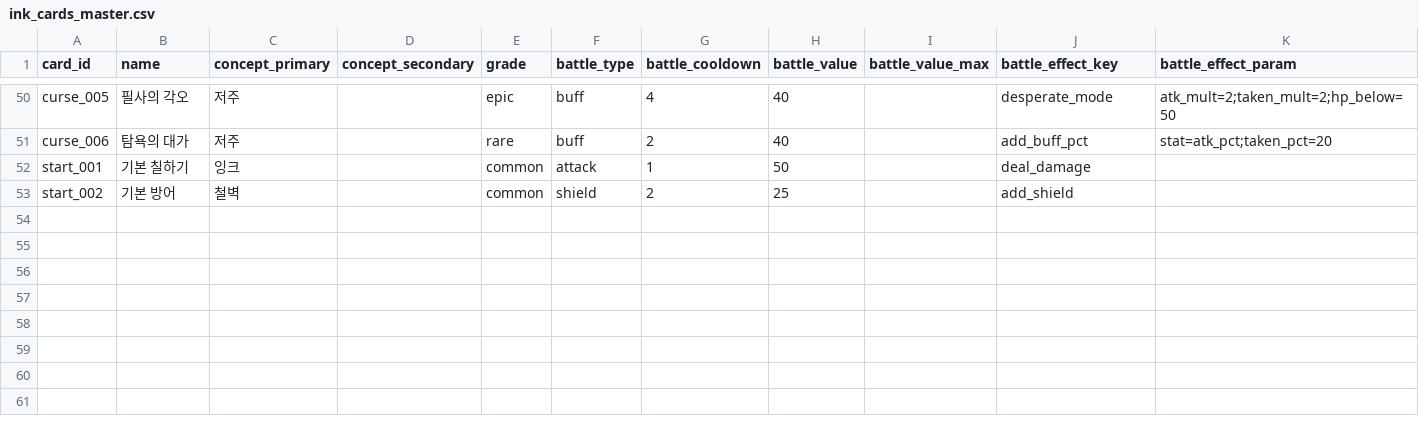
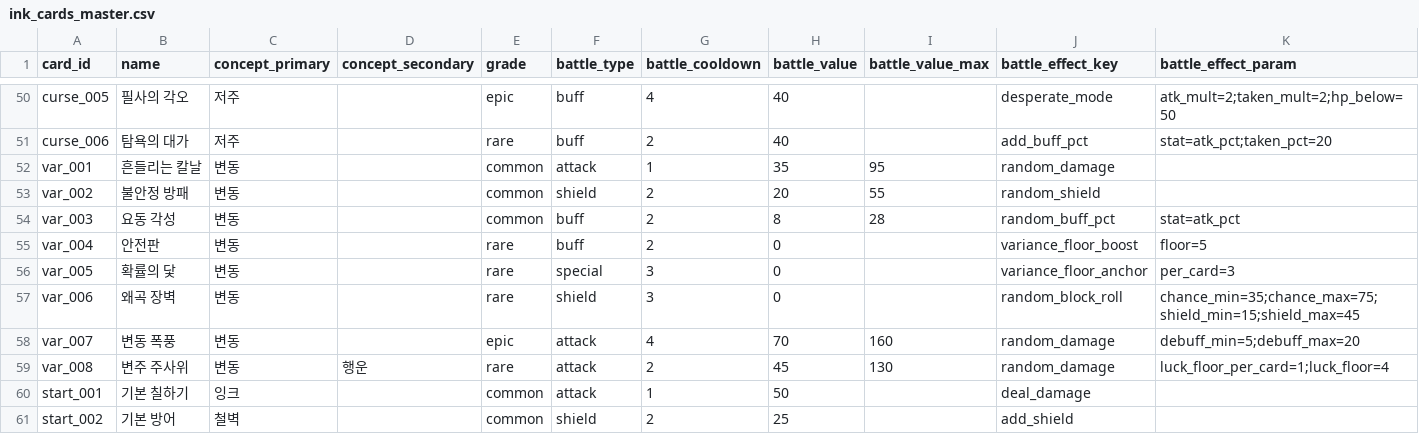
Before and after one commit to Oongim96/NemoNemoLogicNewGame, a CSV file: content-source/cards/ink_cards_master.csv, drawn as a sheet; only a part is shown, gaps mark what is left out; rows hold the shown columns only; the diff names each change by its address in the sheet, - before the commit and + after, or states it on an @@ line.

```diff
--- a/content-source/cards/ink_cards_master.csv
+++ b/content-source/cards/ink_cards_master.csv
+row 52: var_001 | 흔들리는 칼날 | 변동 |  | common | attack | 1 | 35 | 95 | random_damage
+row 53: var_002 | 불안정 방패 | 변동 |  | common | shield | 2 | 20 | 55 | random_shield
+row 54: var_003 | 요동 각성 | 변동 |  | common | buff | 2 | 8 | 28 | random_buff_pct | stat=atk_pct
+row 55: var_004 | 안전판 | 변동 |  | rare | buff | 2 | 0 |  | variance_floor_boost | floor=5
+row 56: var_005 | 확률의 닻 | 변동 |  | rare | special | 3 | 0 |  | variance_floor_anchor | per_card=3
+row 57: var_006 | 왜곡 장벽 | 변동 |  | rare | shield | 3 | 0 |  | random_block_roll | chance_min=35;chance_max=75;shield_min=15;shield_max=45
+row 58: var_007 | 변동 폭풍 | 변동 |  | epic | attack | 4 | 70 | 160 | random_damage | debuff_min=5;debuff_max=20
+row 59: var_008 | 변주 주사위 | 변동 | 행운 | rare | attack | 2 | 45 | 130 | random_damage | luck_floor_per_card=1;luck_floor=4
```
Also changed, not shown: content-source/cards/concept_thresholds.csv, 26 other files.
